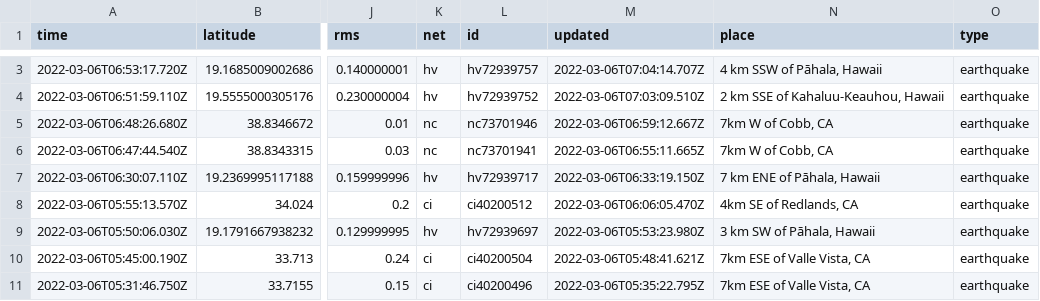
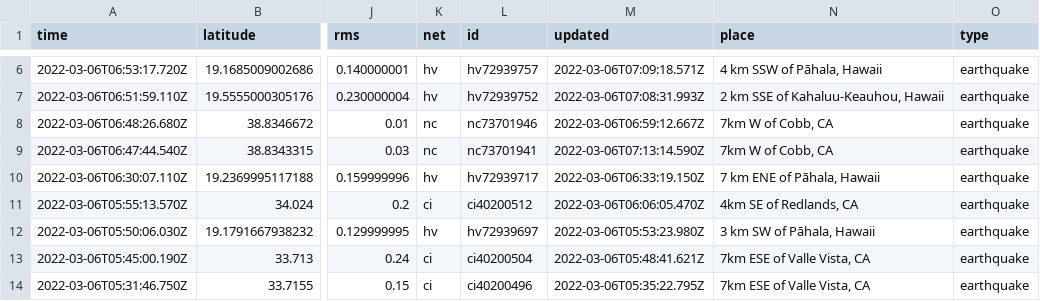
Before and after one commit to sahanasjay/nicar-22-git-actions, a CSV file: usgs_current.csv, drawn as a sheet; only a part is shown, gaps mark what is left out; addresses are those after the commit; the diff covers the shown part only; the diff names each change by its address in the sheet, - before the commit and + after, or states it on an @@ line.

```diff
--- a/usgs_current.csv
+++ b/usgs_current.csv
-M6 (updated): 2022-03-06T07:04:14.707Z
+M6 (updated): 2022-03-06T07:09:18.571Z
-M7 (updated): 2022-03-06T07:03:09.510Z
+M7 (updated): 2022-03-06T07:08:31.993Z
-M9 (updated): 2022-03-06T06:55:11.665Z
+M9 (updated): 2022-03-06T07:13:14.590Z
```
Also changed, not shown: 4 added rows, 4 removed rows and 3 edited cells elsewhere in this file, usgs_main.csv.
